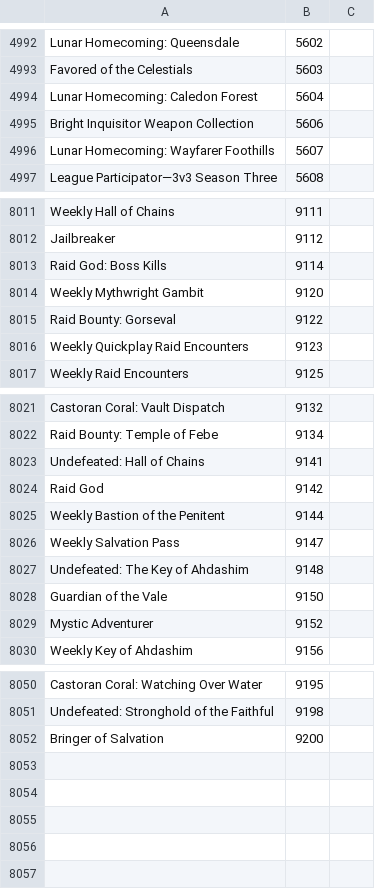
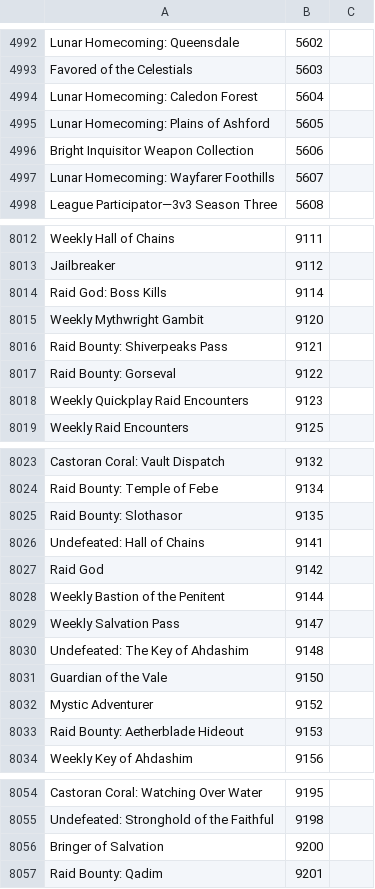
Before and after one commit to Pandraghon/gw2api-namesearch, a CSV file: en/achievements.csv, drawn as a sheet; only a part is shown, gaps mark what is left out.

```diff
--- a/en/achievements.csv
+++ b/en/achievements.csv
@@ -4994,2 +4994,3 @@
 "Lunar Homecoming: Caledon Forest",5604
+"Lunar Homecoming: Plains of Ashford",5605
 "Bright Inquisitor Weapon Collection",5606
@@ -8014,2 +8015,3 @@
 "Weekly Mythwright Gambit",9120
+"Raid Bounty: Shiverpeaks Pass",9121
 "Raid Bounty: Gorseval",9122
@@ -8022,2 +8024,3 @@
 "Raid Bounty: Temple of Febe",9134
+"Raid Bounty: Slothasor",9135
 "Undefeated: Hall of Chains",9141
@@ -8029,2 +8032,3 @@
 "Mystic Adventurer",9152
+"Raid Bounty: Aetherblade Hideout",9153
 "Weekly Key of Ahdashim",9156
@@ -8052 +8056,2 @@
 "Bringer of Salvation",9200
+"Raid Bounty: Qadim",9201
```
Also changed, not shown: de/achievements.csv, fr/achievements.csv, 3 other files.
